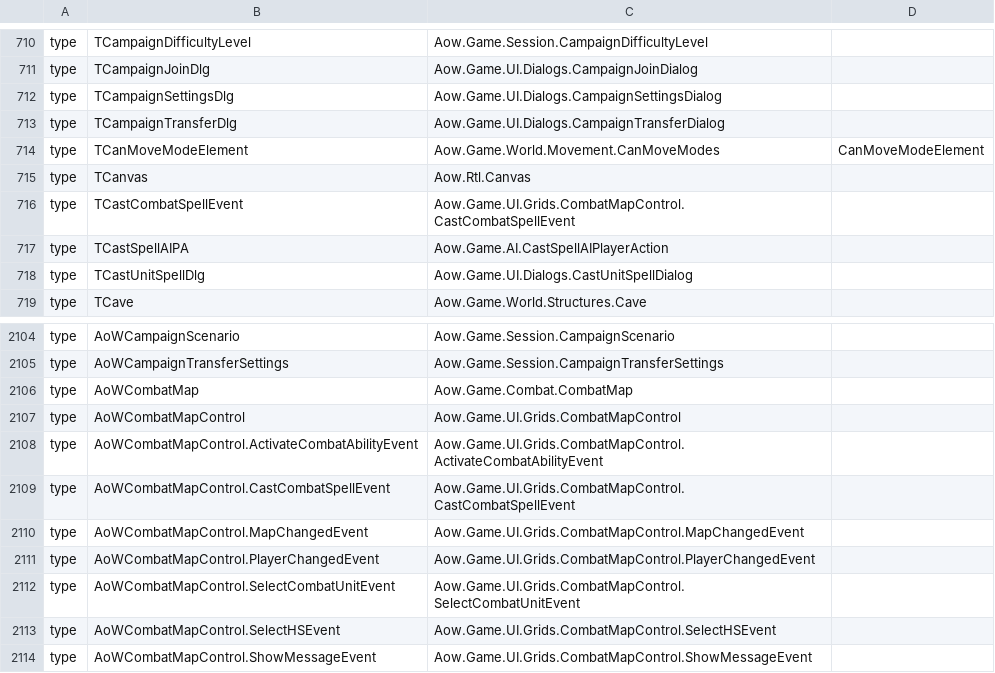
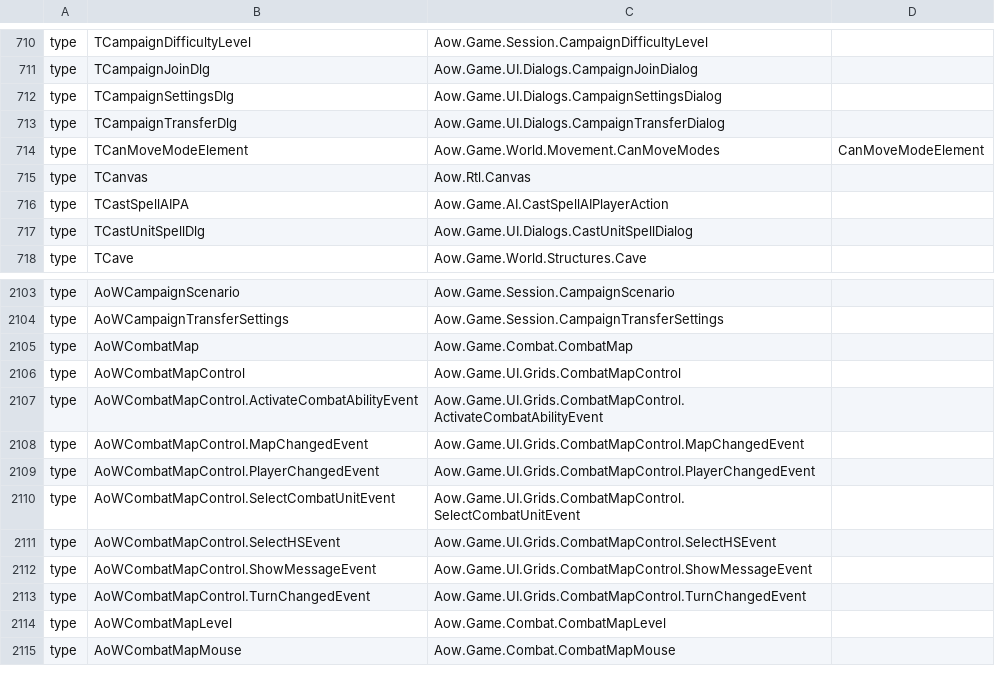
Before and after one commit to int19h/open-aow, a CSV file: src/Rtl/Delphi/names.csv, drawn as a sheet; only a part is shown, gaps mark what is left out; the shorter side is filled out with more unchanged rows.

```diff
--- a/src/Rtl/Delphi/names.csv
+++ b/src/Rtl/Delphi/names.csv
@@ -715,3 +715,2 @@ type,TCanMoveModeElement,Aow.Game.World.Movement.CanMoveModes,CanMoveModeElement
 type,TCanvas,Aow.Rtl.Canvas
-type,TCastCombatSpellEvent,Aow.Game.UI.Grids.CombatMapControl.CastCombatSpellEvent
 type,TCastSpellAIPA,Aow.Game.AI.CastSpellAIPlayerAction
@@ -2108,3 +2107,2 @@ type,AoWCombatMapControl,Aow.Game.UI.Grids.CombatMapControl
 type,AoWCombatMapControl.ActivateCombatAbilityEvent,Aow.Game.UI.Grids.CombatMapControl.ActivateCombatAbilityEvent
-type,AoWCombatMapControl.CastCombatSpellEvent,Aow.Game.UI.Grids.CombatMapControl.CastCombatSpellEvent
 type,AoWCombatMapControl.MapChangedEvent,Aow.Game.UI.Grids.CombatMapControl.MapChangedEvent
```
